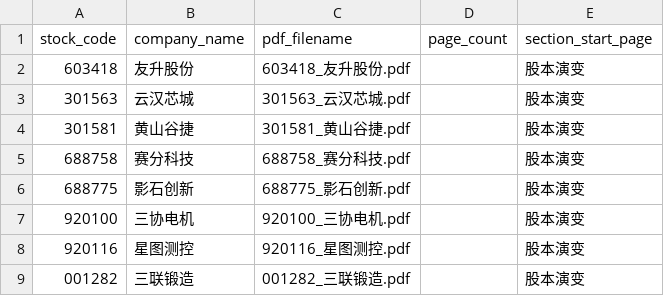
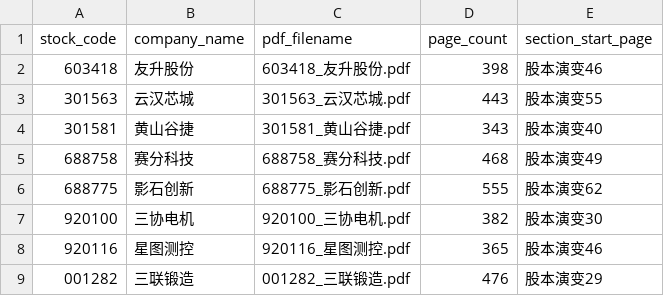
Before and after one commit to yang111-svg/prospectus-pevc-week3, a CSV file: data/pdf_manifest.csv, drawn as a sheet.

```diff
--- a/data/pdf_manifest.csv
+++ b/data/pdf_manifest.csv
@@ -1,9 +1,9 @@
 stock_code,company_name,pdf_filename,page_count,section_start_page
-603418,友升股份,603418_友升股份.pdf,,股本演变
-301563,云汉芯城,301563_云汉芯城.pdf,,股本演变
-301581,黄山谷捷,301581_黄山谷捷.pdf,,股本演变
-688758,赛分科技,688758_赛分科技.pdf,,股本演变
-688775,影石创新,688775_影石创新.pdf,,股本演变
-920100,三协电机,920100_三协电机.pdf,,股本演变
-920116,星图测控,920116_星图测控.pdf,,股本演变
-001282,三联锻造,001282_三联锻造.pdf,,股本演变
+603418,友升股份,603418_友升股份.pdf,398,股本演变46
+301563,云汉芯城,301563_云汉芯城.pdf,443,股本演变55
+301581,黄山谷捷,301581_黄山谷捷.pdf,343,股本演变40
+688758,赛分科技,688758_赛分科技.pdf,468,股本演变49
+688775,影石创新,688775_影石创新.pdf,555,股本演变62
+920100,三协电机,920100_三协电机.pdf,382,股本演变30
+920116,星图测控,920116_星图测控.pdf,365,股本演变46
+001282,三联锻造,001282_三联锻造.pdf,476,股本演变29
```
Also changed, not shown: 24 other files.
